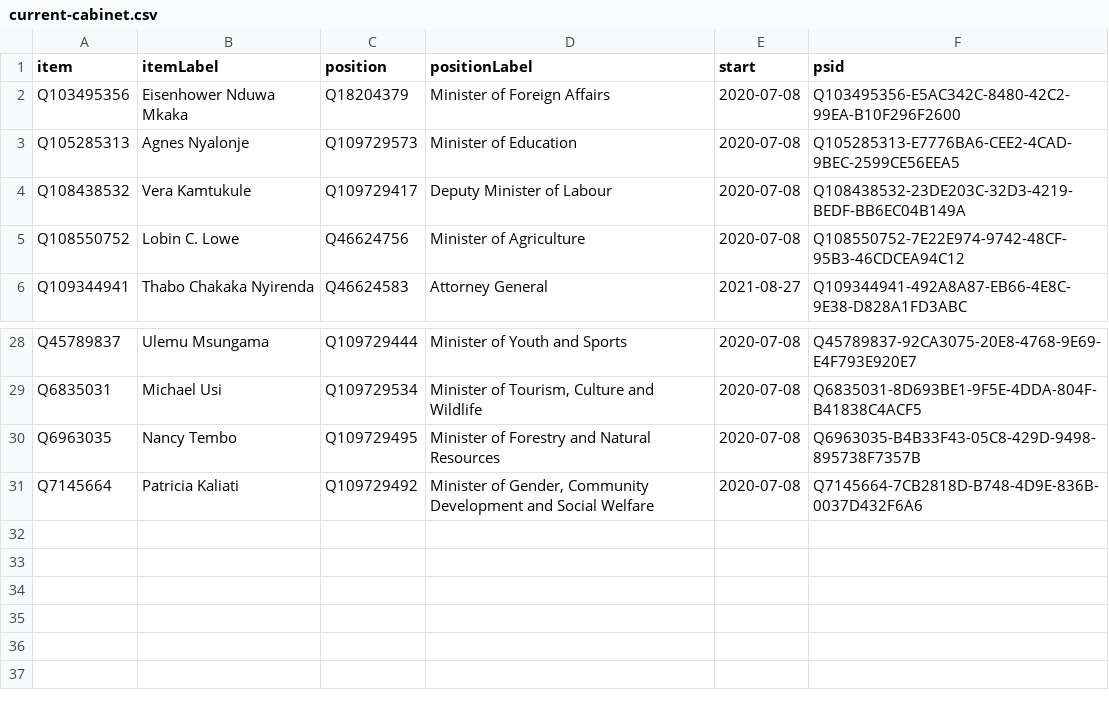
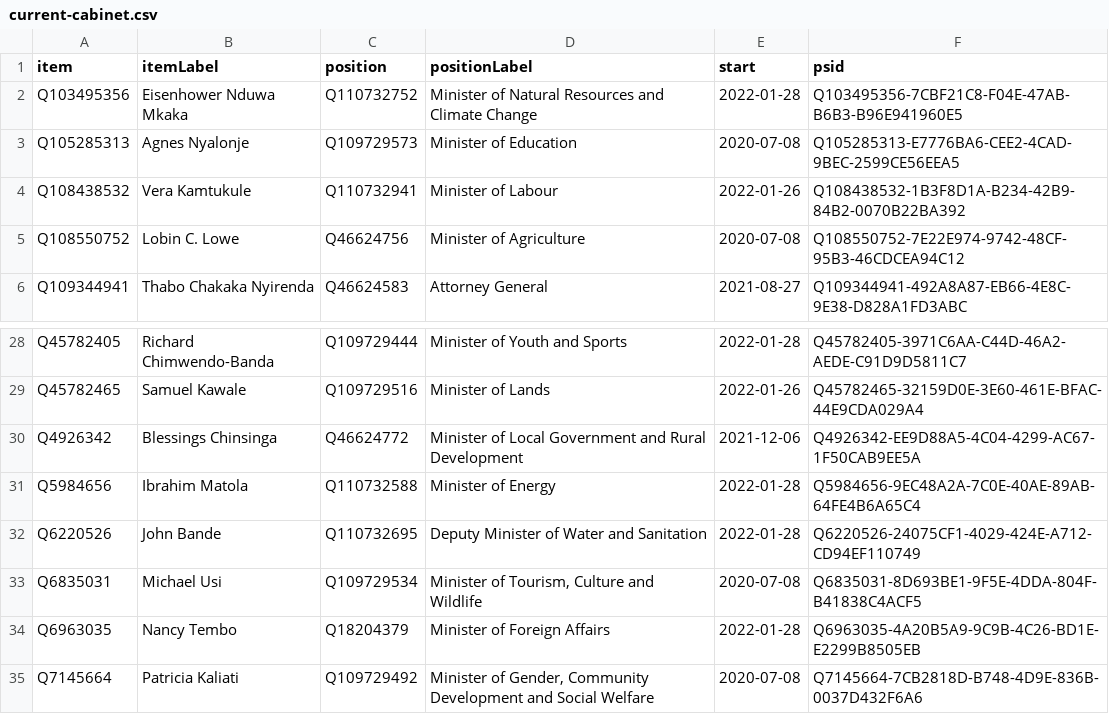
Before and after one commit to every-politician-scrapers/malawi-ministers, a CSV file: wikidata/results/current-cabinet.csv, drawn as a sheet; only a part is shown, gaps mark what is left out; addresses are those after the commit; the diff covers the shown part only; the diff names each change by its address in the sheet, - before the commit and + after, or states it on an @@ line.

```diff
--- a/wikidata/results/current-cabinet.csv
+++ b/wikidata/results/current-cabinet.csv
-C2 (position): Q18204379
+C2 (position): Q110732752
-D2 (positionLabel): Minister of Foreign Affairs
+D2 (positionLabel): Minister of Natural Resources and Climate Change
-E2 (start): 2020-07-08
+E2 (start): 2022-01-28
-F2 (psid): Q103495356-E5AC342C-8480-42C2-99EA-B10F296F2600
+F2 (psid): Q103495356-7CBF21C8-F04E-47AB-B6B3-B96E941960E5
-C4 (position): Q109729417
+C4 (position): Q110732941
-D4 (positionLabel): Deputy Minister of Labour
+D4 (positionLabel): Minister of Labour
-E4 (start): 2020-07-08
+E4 (start): 2022-01-26
-F4 (psid): Q108438532-23DE203C-32D3-4219-BEDF-BB6EC04B149A
+F4 (psid): Q108438532-1B3F8D1A-B234-42B9-84B2-0070B22BA392
-A28 (item): Q45789837
+A28 (item): Q45782405
-B28 (itemLabel): Ulemu Msungama
+B28 (itemLabel): Richard Chimwendo-Banda
-E28 (start): 2020-07-08
+E28 (start): 2022-01-28
-F28 (psid): Q45789837-92CA3075-20E8-4768-9E69-E4F793E920E7
+F28 (psid): Q45782405-3971C6AA-C44D-46A2-AEDE-C91D9D5811C7
+row 29: Q45782465 | Samuel Kawale | Q109729516 | Minister of Lands | 2022-01-26 | Q45782465-32159D0E-3E60-461E-BFAC-44E9CDA029A4
+row 30: Q4926342 | Blessings Chinsinga | Q46624772 | Minister of Local Government and Rural Development | 2021-12-06 | Q4926342-EE9D88A5-4C04-4299-AC67-1F50CAB9EE5A
+row 31: Q5984656 | Ibrahim Matola | Q110732588 | Minister of Energy | 2022-01-28 | Q5984656-9EC48A2A-7C0E-40AE-89AB-64FE4B6A65C4
+row 32: Q6220526 | John Bande | Q110732695 | Deputy Minister of Water and Sanitation | 2022-01-28 | Q6220526-24075CF1-4029-424E-A712-CD94EF110749
-C34 (position): Q109729495
+C34 (position): Q18204379
-D34 (positionLabel): Minister of Forestry and Natural Resources
+D34 (positionLabel): Minister of Foreign Affairs
-E34 (start): 2020-07-08
+E34 (start): 2022-01-28
-F34 (psid): Q6963035-B4B33F43-05C8-429D-9498-895738F7357B
+F34 (psid): Q6963035-4A20B5A9-9C9B-4C26-BD1E-E2299B8505EB
```
Also changed, not shown: 7 added rows, 7 removed rows and 16 edited cells elsewhere in this file.
